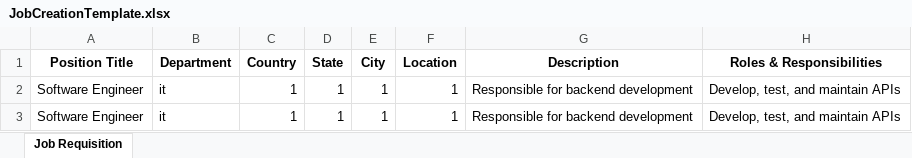
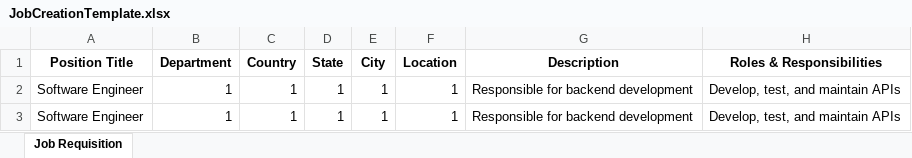
Before and after one commit to RavaliNarla/Bob_app, an Excel workbook: public/JobCreationTemplate.xlsx, sheet Job Requisition, drawn as a sheet; only a part is shown; values as stored, in another font and other column widths than the file's, no borders; the diff names each change by its address in the sheet, - before the commit and + after, or states it on an @@ line.

Commit message:
Job creation and posting

```diff
--- a/public/JobCreationTemplate.xlsx (sheet Job Requisition)
+++ b/public/JobCreationTemplate.xlsx (sheet Job Requisition)
-B2:B3 (Department): it
+B2:B3 (Department): 1
```
Also changed, not shown: 8 other files.
